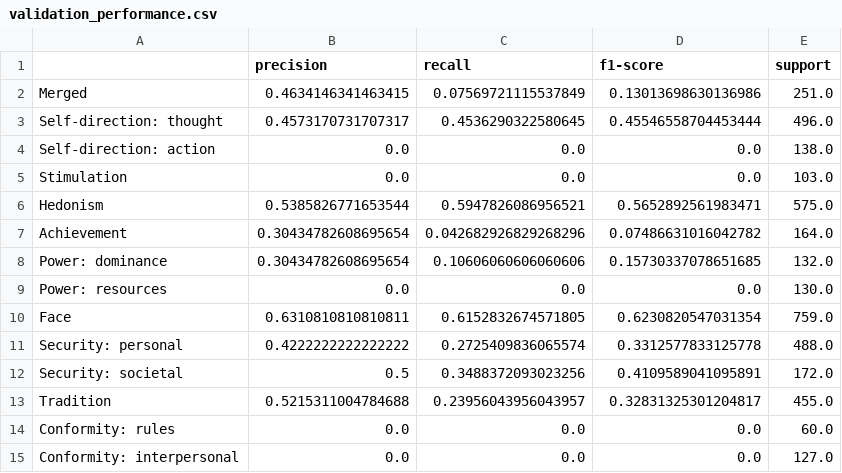
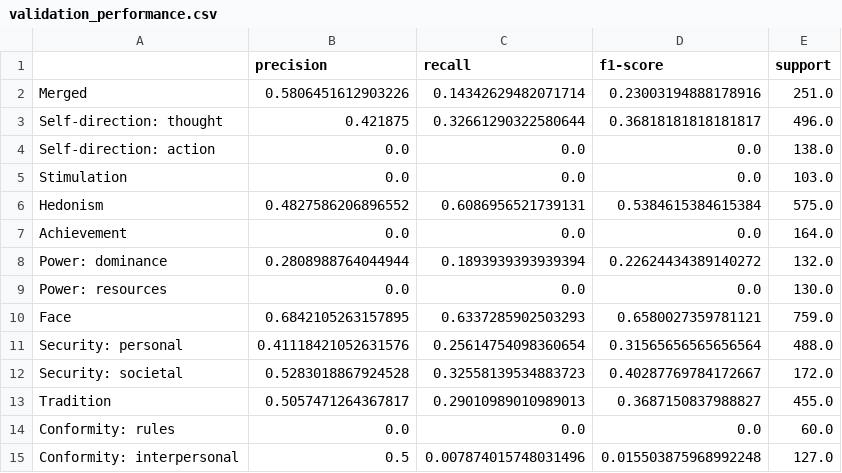
Before and after one commit to DanielSkala/Language-Technology-Project, a CSV file: reports/validation_performance.csv, drawn as a sheet; only a part is shown; the diff covers the shown part only.

```diff
--- a/reports/validation_performance.csv
+++ b/reports/validation_performance.csv
@@ -1,15 +1,15 @@
 ,precision,recall,f1-score,support
-Merged,0.4634146341463415,0.07569721115537849,0.13013698630136986,251.0
-Self-direction: thought,0.4573170731707317,0.4536290322580645,0.45546558704453444,496.0
+Merged,0.5806451612903226,0.14342629482071714,0.23003194888178916,251.0
+Self-direction: thought,0.421875,0.32661290322580644,0.36818181818181817,496.0
 Self-direction: action,0.0,0.0,0.0,138.0
 Stimulation,0.0,0.0,0.0,103.0
-Hedonism,0.5385826771653544,0.5947826086956521,0.5652892561983471,575.0
-Achievement,0.30434782608695654,0.042682926829268296,0.07486631016042782,164.0
-Power: dominance,0.30434782608695654,0.10606060606060606,0.15730337078651685,132.0
+Hedonism,0.4827586206896552,0.6086956521739131,0.5384615384615384,575.0
+Achievement,0.0,0.0,0.0,164.0
+Power: dominance,0.2808988764044944,0.1893939393939394,0.22624434389140272,132.0
 Power: resources,0.0,0.0,0.0,130.0
-Face,0.6310810810810811,0.6152832674571805,0.6230820547031354,759.0
-Security: personal,0.4222222222222222,0.2725409836065574,0.3312577833125778,488.0
-Security: societal,0.5,0.3488372093023256,0.4109589041095891,172.0
-Tradition,0.5215311004784688,0.23956043956043957,0.32831325301204817,455.0
+Face,0.6842105263157895,0.6337285902503293,0.6580027359781121,759.0
+Security: personal,0.41118421052631576,0.25614754098360654,0.31565656565656564,488.0
+Security: societal,0.5283018867924528,0.32558139534883723,0.40287769784172667,172.0
+Tradition,0.5057471264367817,0.29010989010989013,0.3687150837988827,455.0
 Conformity: rules,0.0,0.0,0.0,60.0
-Conformity: interpersonal,0.0,0.0,0.0,127.0
+Conformity: interpersonal,0.5,0.007874015748031496,0.015503875968992248,127.0
```
Also changed, not shown: 30 edited cells elsewhere in this file, 3 other files.
